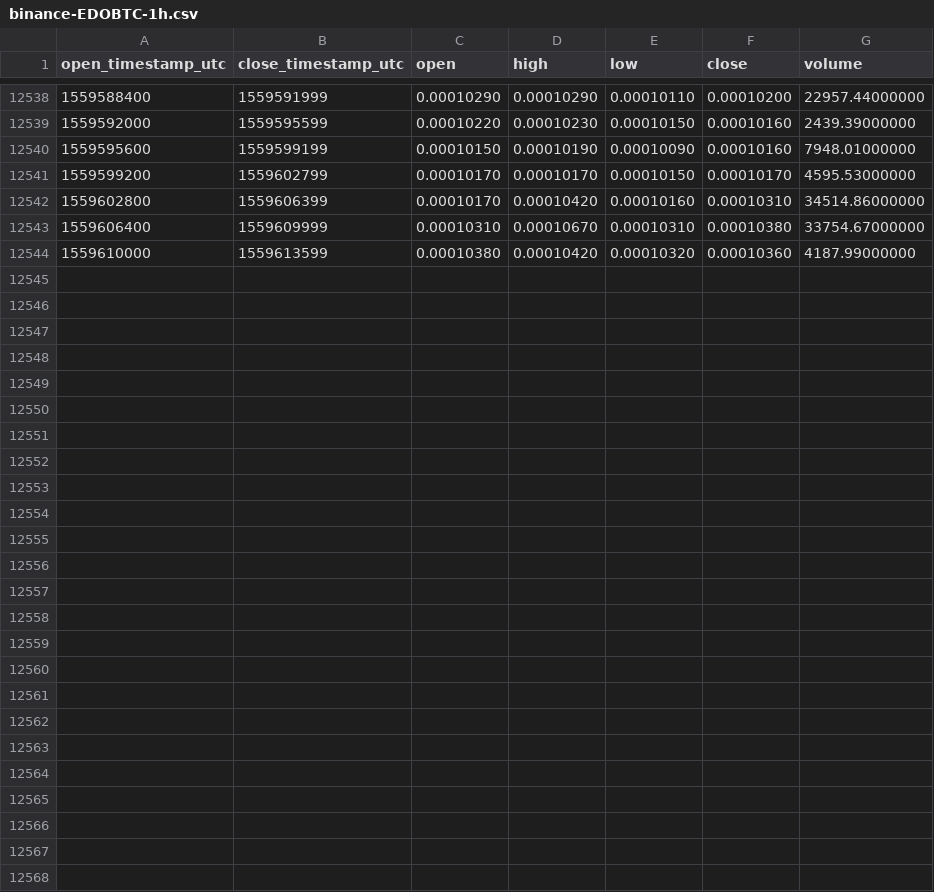
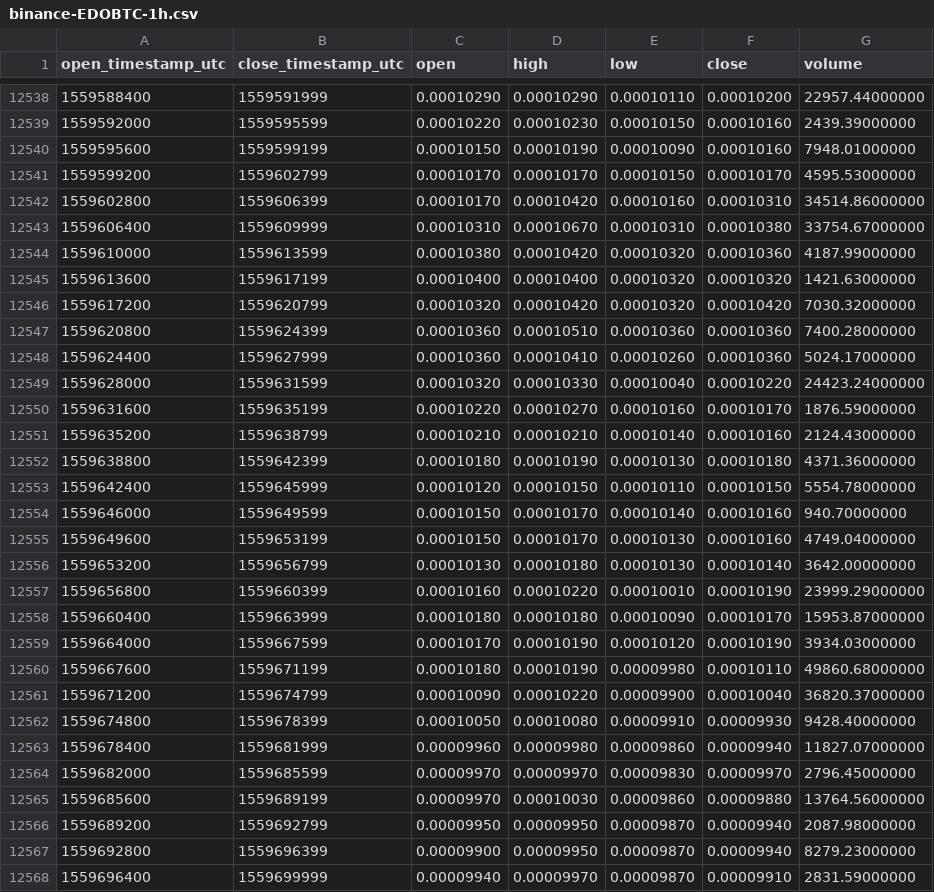
Before and after one commit to cryptobigbro/binance-EDOBTC, a CSV file: binance-EDOBTC-1h.csv, drawn as a sheet; only a part is shown, gaps mark what is left out.

Commit message:
Update OHLCV data.

```diff
--- a/binance-EDOBTC-1h.csv
+++ b/binance-EDOBTC-1h.csv
@@ -12544 +12544,25 @@ open_timestamp_utc,close_timestamp_utc,open,high,low,close,volume
 1559610000,1559613599,0.00010380,0.00010420,0.00010320,0.00010360,4187.99000000
+1559613600,1559617199,0.00010400,0.00010400,0.00010320,0.00010320,1421.63000000
+1559617200,1559620799,0.00010320,0.00010420,0.00010320,0.00010420,7030.32000000
+1559620800,1559624399,0.00010360,0.00010510,0.00010360,0.00010360,7400.28000000
+1559624400,1559627999,0.00010360,0.00010410,0.00010260,0.00010360,5024.17000000
+1559628000,1559631599,0.00010320,0.00010330,0.00010040,0.00010220,24423.24000000
+1559631600,1559635199,0.00010220,0.00010270,0.00010160,0.00010170,1876.59000000
+1559635200,1559638799,0.00010210,0.00010210,0.00010140,0.00010160,2124.43000000
+1559638800,1559642399,0.00010180,0.00010190,0.00010130,0.00010180,4371.36000000
+1559642400,1559645999,0.00010120,0.00010150,0.00010110,0.00010150,5554.78000000
+1559646000,1559649599,0.00010150,0.00010170,0.00010140,0.00010160,940.70000000
+1559649600,1559653199,0.00010150,0.00010170,0.00010130,0.00010160,4749.04000000
+1559653200,1559656799,0.00010130,0.00010180,0.00010130,0.00010140,3642.00000000
+1559656800,1559660399,0.00010160,0.00010220,0.00010010,0.00010190,23999.29000000
+1559660400,1559663999,0.00010180,0.00010180,0.00010090,0.00010170,15953.87000000
+1559664000,1559667599,0.00010170,0.00010190,0.00010120,0.00010190,3934.03000000
+1559667600,1559671199,0.00010180,0.00010190,0.00009980,0.00010110,49860.68000000
+1559671200,1559674799,0.00010090,0.00010220,0.00009900,0.00010040,36820.37000000
+1559674800,1559678399,0.00010050,0.00010080,0.00009910,0.00009930,9428.40000000
+1559678400,1559681999,0.00009960,0.00009980,0.00009860,0.00009940,11827.07000000
+1559682000,1559685599,0.00009970,0.00009970,0.00009830,0.00009970,2796.45000000
+1559685600,1559689199,0.00009970,0.00010030,0.00009860,0.00009880,13764.56000000
+1559689200,1559692799,0.00009950,0.00009950,0.00009870,0.00009940,2087.98000000
+1559692800,1559696399,0.00009900,0.00009950,0.00009870,0.00009940,8279.23000000
+1559696400,1559699999,0.00009940,0.00009970,0.00009870,0.00009910,2831.59000000
```
Also changed, not shown: binance-EDOBTC-1d.csv.
